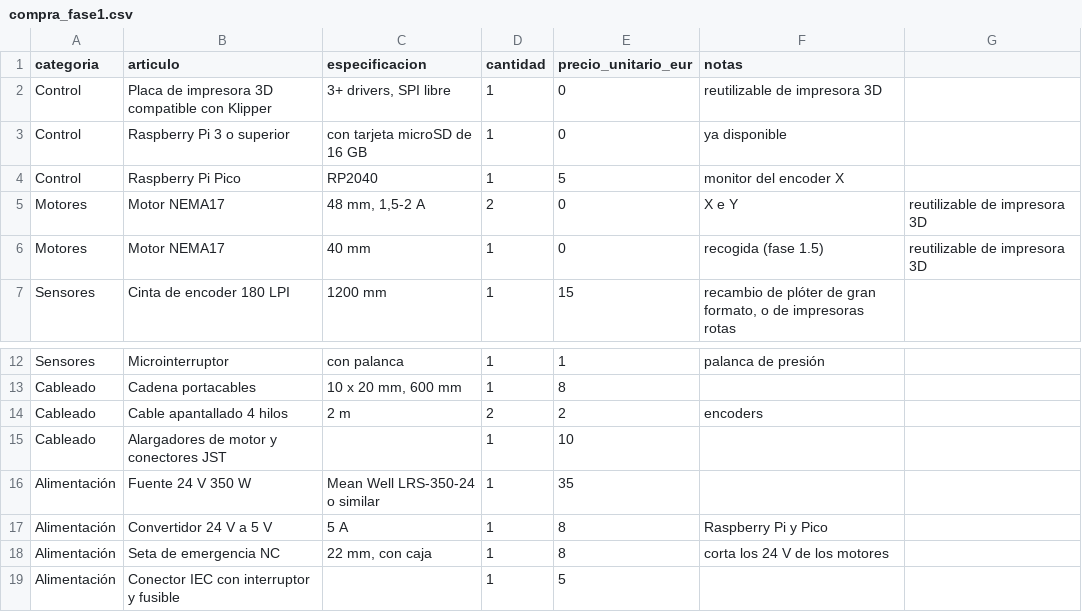
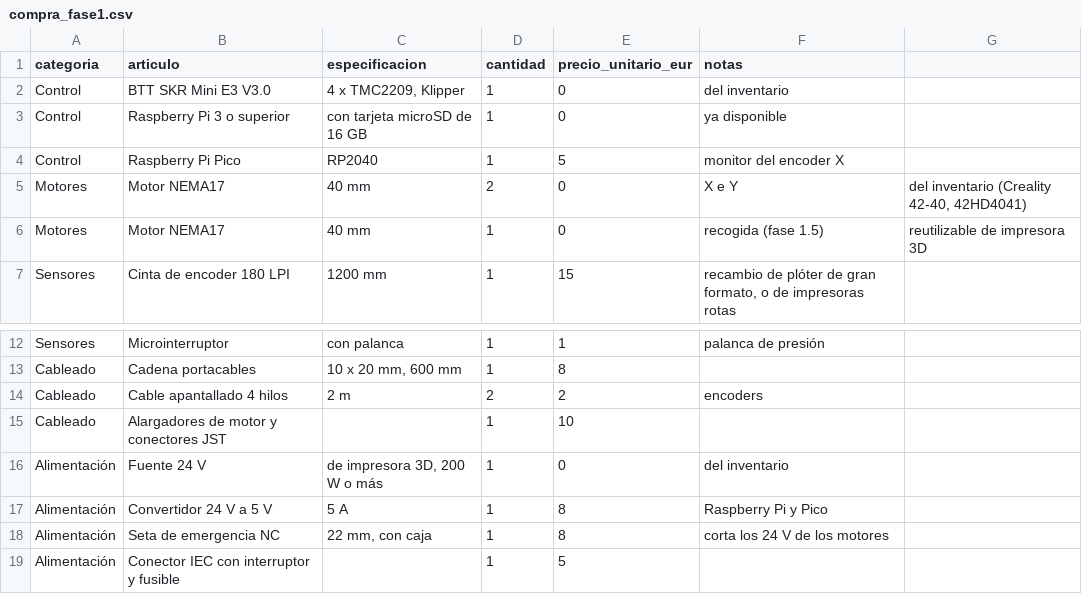
Before and after one commit to worktechlabs/OpenPrinter, a CSV file: docs/compra_fase1.csv, drawn as a sheet; only a part is shown, gaps mark what is left out.

```diff
--- a/docs/compra_fase1.csv
+++ b/docs/compra_fase1.csv
@@ -1,6 +1,6 @@
 categoria;articulo;especificacion;cantidad;precio_unitario_eur;notas
-Control;Placa de impresora 3D compatible con Klipper;3+ drivers, SPI libre;1;0;reutilizable de impresora 3D
+Control;BTT SKR Mini E3 V3.0;4 x TMC2209, Klipper;1;0;del inventario
 Control;Raspberry Pi 3 o superior;con tarjeta microSD de 16 GB;1;0;ya disponible
 Control;Raspberry Pi Pico;RP2040;1;5;monitor del encoder X
-Motores;Motor NEMA17;48 mm, 1,5-2 A;2;0;X e Y; reutilizable de impresora 3D
+Motores;Motor NEMA17;40 mm;2;0;X e Y; del inventario (Creality 42-40, 42HD4041)
 Motores;Motor NEMA17;40 mm;1;0;recogida (fase 1.5); reutilizable de impresora 3D
@@ -15,3 +15,3 @@ Cableado;Cable apantallado 4 hilos;2 m;2;2;encoders
 Cableado;Alargadores de motor y conectores JST;;1;10;
-Alimentación;Fuente 24 V 350 W;Mean Well LRS-350-24 o similar;1;35;
+Alimentación;Fuente 24 V;de impresora 3D, 200 W o más;1;0;del inventario
 Alimentación;Convertidor 24 V a 5 V;5 A;1;8;Raspberry Pi y Pico
```
Also changed, not shown: 6 other files.
